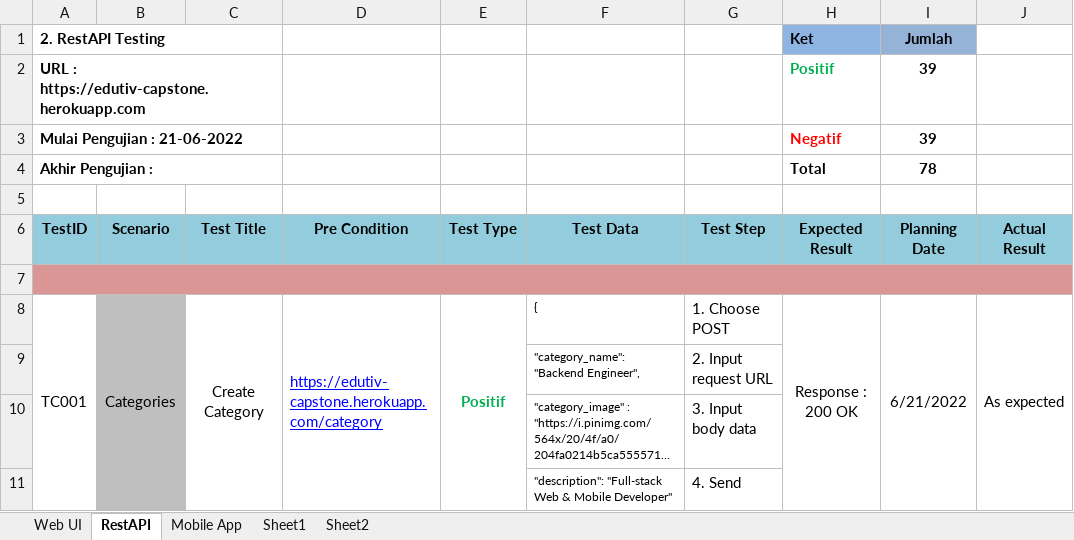
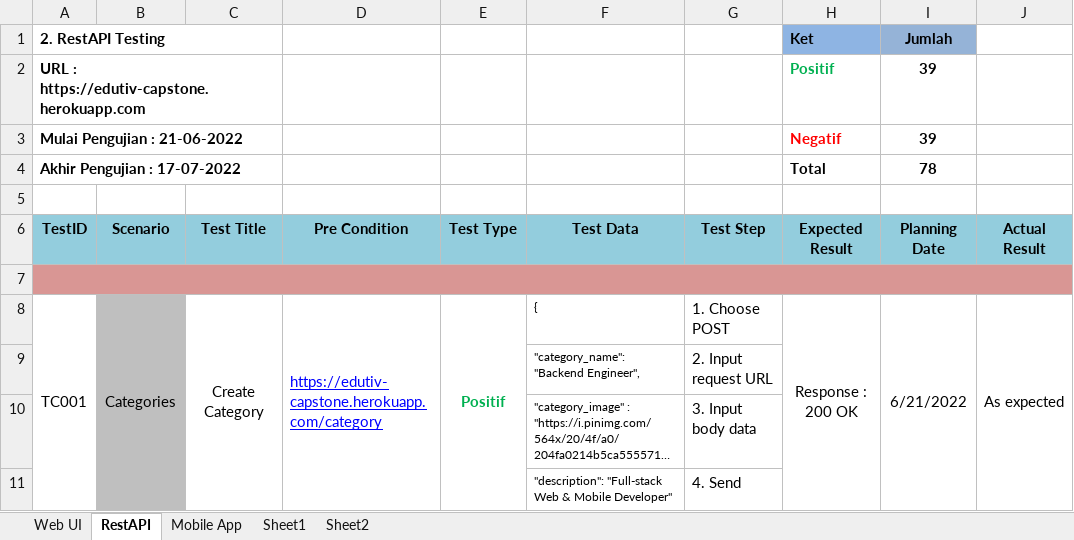
Before and after one commit to edutiv/QE-Testing, an Excel workbook: Test Scenario & Test Case.xlsx, sheet RestAPI, drawn as a sheet; only a part is shown; long unchanged cells end in …; values as stored, in another font and other column widths than the file's, no borders; the diff names each change by its address in the sheet, - before the commit and + after, or states it on an @@ line.

```diff
--- a/Test Scenario & Test Case.xlsx (sheet RestAPI)
+++ b/Test Scenario & Test Case.xlsx (sheet RestAPI)
-A4 (2. RestAPI Testing): Akhir Pengujian :
+A4 (2. RestAPI Testing): Akhir Pengujian : 17-07-2022
```
Also changed, not shown: sheet Mobile App, sheet Web UI, 2 other files.
